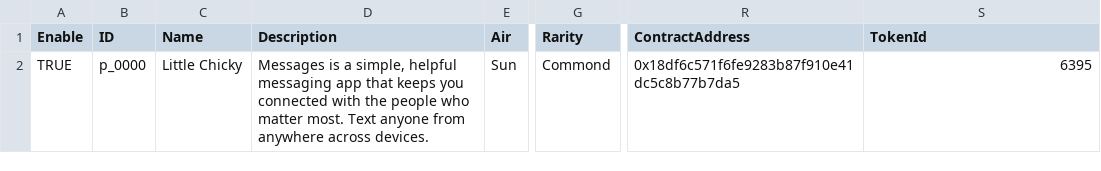
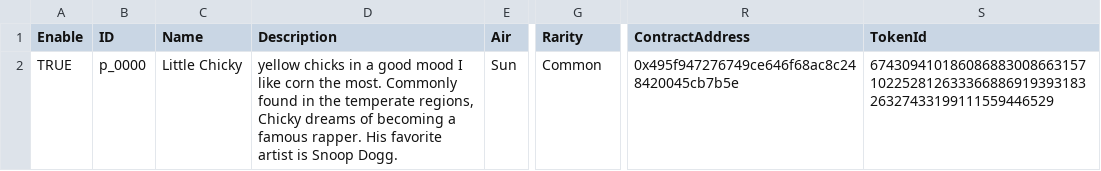
Before and after one commit to baspoo/khonpet, a TSV file: Assets/StreamingAssets/AssetBundle/Database/petdata.tsv, drawn as a sheet; only a part is shown, gaps mark what is left out; the diff names each change by its address in the sheet, - before the commit and + after, or states it on an @@ line.

```diff
--- a/Assets/StreamingAssets/AssetBundle/Database/petdata.tsv
+++ b/Assets/StreamingAssets/AssetBundle/Database/petdata.tsv
-D2 (Description): Messages is a simple, helpful messaging app that keeps you connected with the people who matter most. Text anyone from anywhere across devices.
+D2 (Description): yellow chicks in a good mood I like corn the most. Commonly found in the temperate regions, Chicky dreams of becoming a famous rapper. His favorite artist is Snoop Dogg.
-G2 (Rarity): Commond
+G2 (Rarity): Common
-R2 (ContractAddress): 0x18df6c571f6fe9283b87f910e41dc5c8b77b7da5
+R2 (ContractAddress): 0x495f947276749ce646f68ac8c248420045cb7b5e
-S2 (TokenId): 6395
+S2 (TokenId): 67430941018608688300866315710225281263336688691939318326327433199111559446529
```
Also changed, not shown: 21 other files.
